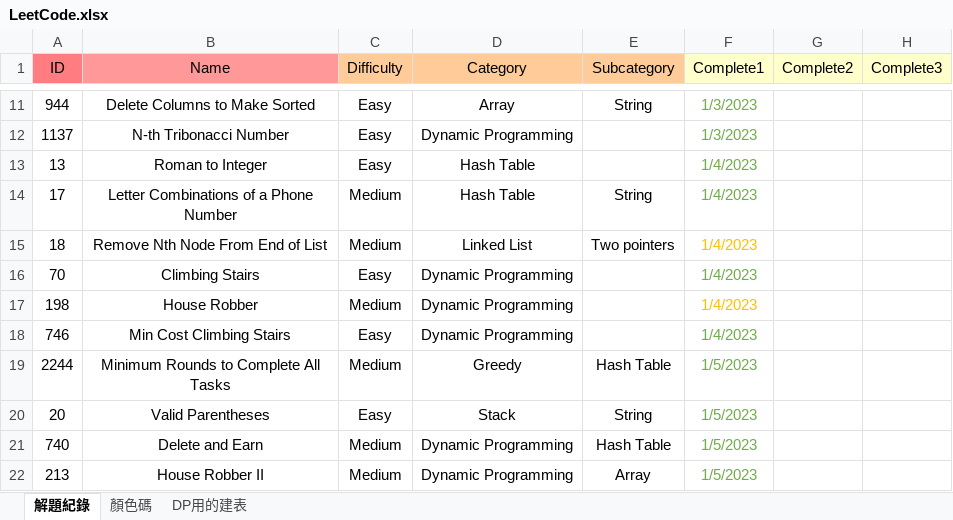
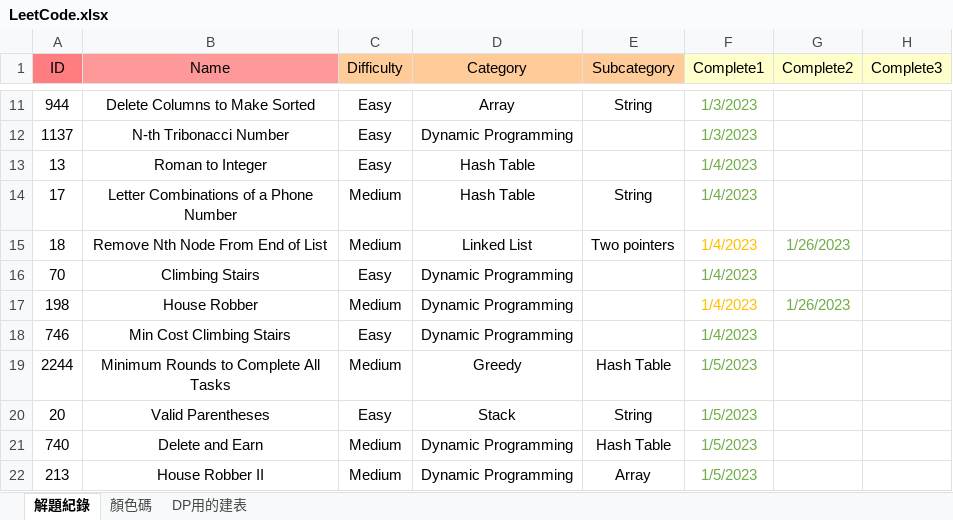
Before and after one commit to Eri365/MyLeetCode, an Excel workbook: LeetCode.xlsx, sheet 解題紀錄, drawn as a sheet; only a part is shown, gaps mark what is left out; values as stored, in another font and other column widths than the file's, no borders; the diff covers the shown part only; the diff names each change by its address in the sheet, - before the commit and + after, or states it on an @@ line.

Commit message:
None

```diff
--- a/LeetCode.xlsx (sheet 解題紀錄)
+++ b/LeetCode.xlsx (sheet 解題紀錄)
-G15 (Complete2): (empty)
+G15 (Complete2): 1/26/2023
-G17 (Complete2): (empty)
+G17 (Complete2): 1/26/2023
```
Also changed, not shown: 22 added rows and 1 edited cell elsewhere in this sheet, sheet 顏色碼.
